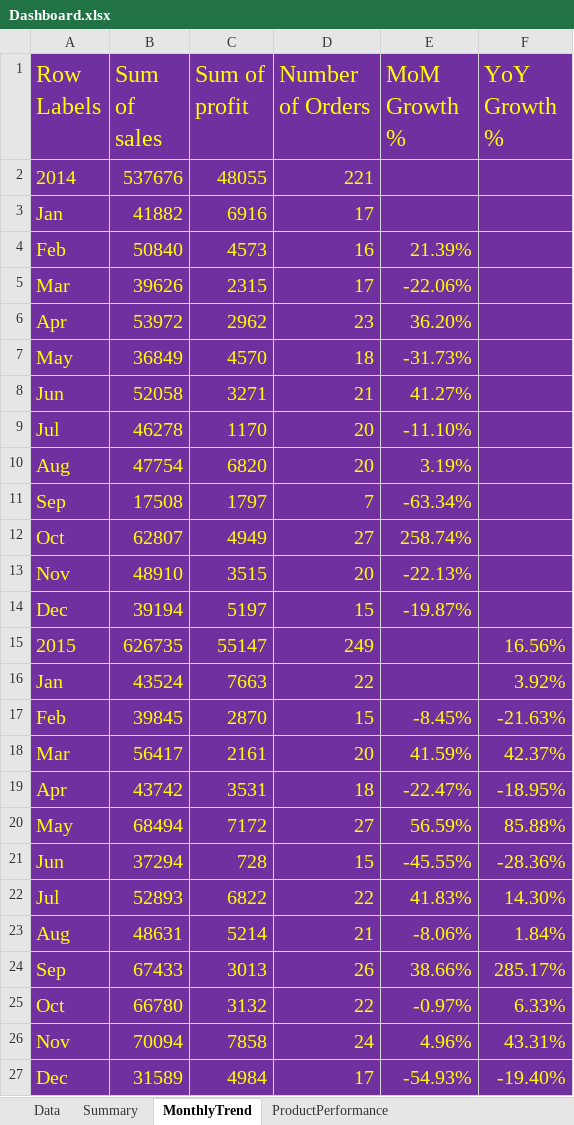
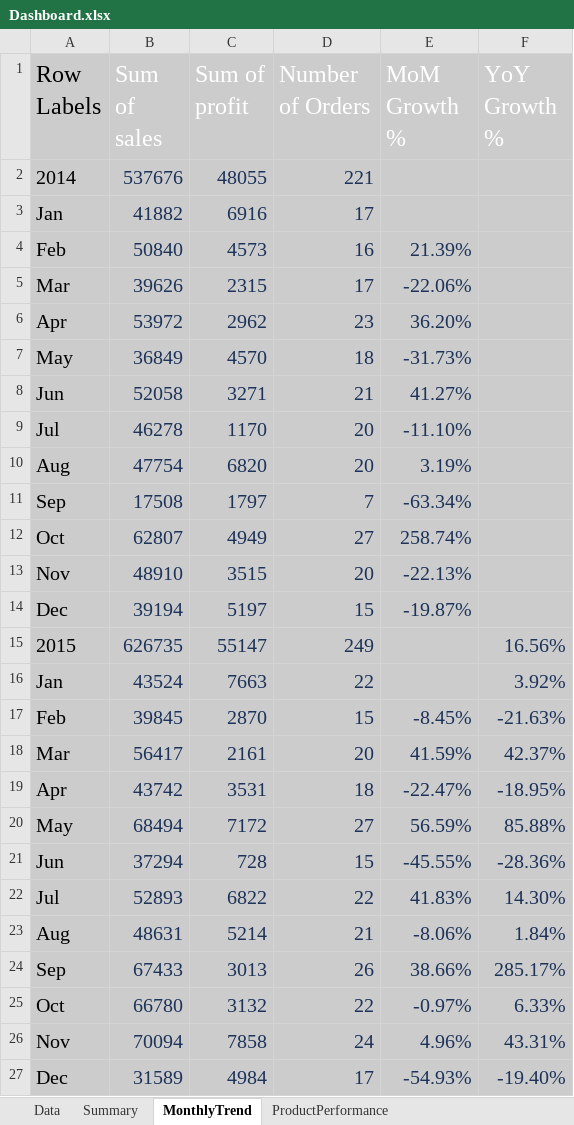
Before and after one commit to chinmay9mahajan/SuperstoreProject, an Excel workbook: Excel/Dashboard.xlsx, sheet MonthlyTrend, drawn as a sheet; only a part is shown; values as stored, in another font and other column widths than the file's, no borders; charts and pictures not drawn; the diff covers the shown part only; the diff names each change by its address in the sheet, - before the commit and + after, or states it on an @@ line.

Commit message:
Update Excel Dashboard

```diff
--- a/Excel/Dashboard.xlsx (sheet MonthlyTrend)
+++ b/Excel/Dashboard.xlsx (sheet MonthlyTrend)
-A1:F27 fill: #7030A0
+A1:F27 fill: #CCCCCC
-A1:A27 text colour: #FFFF00
+A1:A27 text colour: black
-B1:F1 text colour: #FFFF00
+B1:F1 text colour: #FFFFFF
-B2:D3 text colour: #FFFF00
+B2:D3 text colour: #1D335A
-B4:E14 text colour: #FFFF00
+B4:E14 text colour: #1D335A
-B15:D16 text colour: #FFFF00
+B15:D16 text colour: #1D335A
-F15:F16 text colour: #FFFF00
+F15:F16 text colour: #1D335A
-B17:F27 text colour: #FFFF00
+B17:F27 text colour: #1D335A
```
Also changed, not shown: cell formats elsewhere in this sheet, sheet CustomerSegment, sheet Data, sheet ProductPerformance, sheet GeographicalPerformance, other sheet tabs, charts or pictures.
